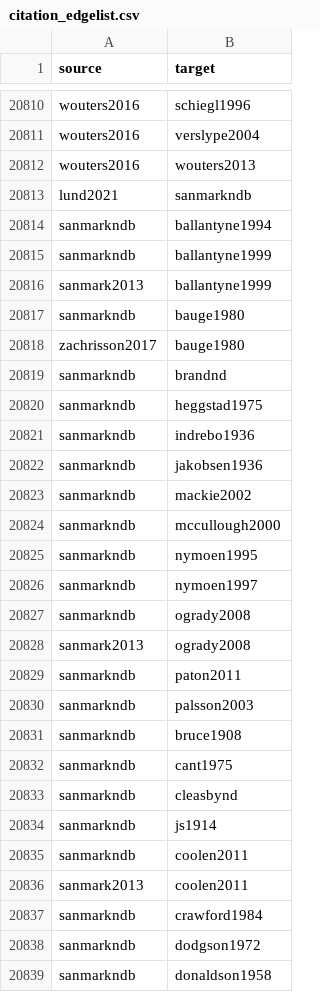
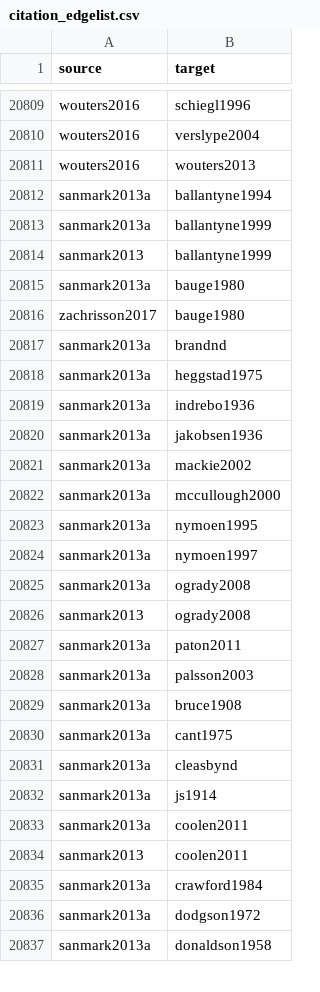
Before and after one commit to zackbatist/BibVik, a CSV file: data/citation_edgelist.csv, drawn as a sheet; only a part is shown, gaps mark what is left out; the diff covers the shown part only.

```diff
--- a/data/citation_edgelist.csv
+++ b/data/citation_edgelist.csv
@@ -20812,28 +20811,27 @@ wouters2016,verslype2004
 wouters2016,wouters2013
-lund2021,sanmarkndb
-sanmarkndb,ballantyne1994
-sanmarkndb,ballantyne1999
+sanmark2013a,ballantyne1994
+sanmark2013a,ballantyne1999
 sanmark2013,ballantyne1999
-sanmarkndb,bauge1980
+sanmark2013a,bauge1980
 zachrisson2017,bauge1980
-sanmarkndb,brandnd
-sanmarkndb,heggstad1975
-sanmarkndb,indrebo1936
-sanmarkndb,jakobsen1936
-sanmarkndb,mackie2002
-sanmarkndb,mccullough2000
-sanmarkndb,nymoen1995
-sanmarkndb,nymoen1997
-sanmarkndb,ogrady2008
+sanmark2013a,brandnd
+sanmark2013a,heggstad1975
+sanmark2013a,indrebo1936
+sanmark2013a,jakobsen1936
+sanmark2013a,mackie2002
+sanmark2013a,mccullough2000
+sanmark2013a,nymoen1995
+sanmark2013a,nymoen1997
+sanmark2013a,ogrady2008
 sanmark2013,ogrady2008
-sanmarkndb,paton2011
-sanmarkndb,palsson2003
-sanmarkndb,bruce1908
-sanmarkndb,cant1975
-sanmarkndb,cleasbynd
-sanmarkndb,js1914
-sanmarkndb,coolen2011
+sanmark2013a,paton2011
+sanmark2013a,palsson2003
+sanmark2013a,bruce1908
+sanmark2013a,cant1975
+sanmark2013a,cleasbynd
+sanmark2013a,js1914
+sanmark2013a,coolen2011
 sanmark2013,coolen2011
-sanmarkndb,crawford1984
-sanmarkndb,dodgson1972
-sanmarkndb,donaldson1958
+sanmark2013a,crawford1984
+sanmark2013a,dodgson1972
+sanmark2013a,donaldson1958
```
Also changed, not shown: 2 added rows, 1 removed row and 85 edited cells elsewhere in this file, data/annotations.csv, data/citation_edgelist_annotated.csv, 5 other files.
